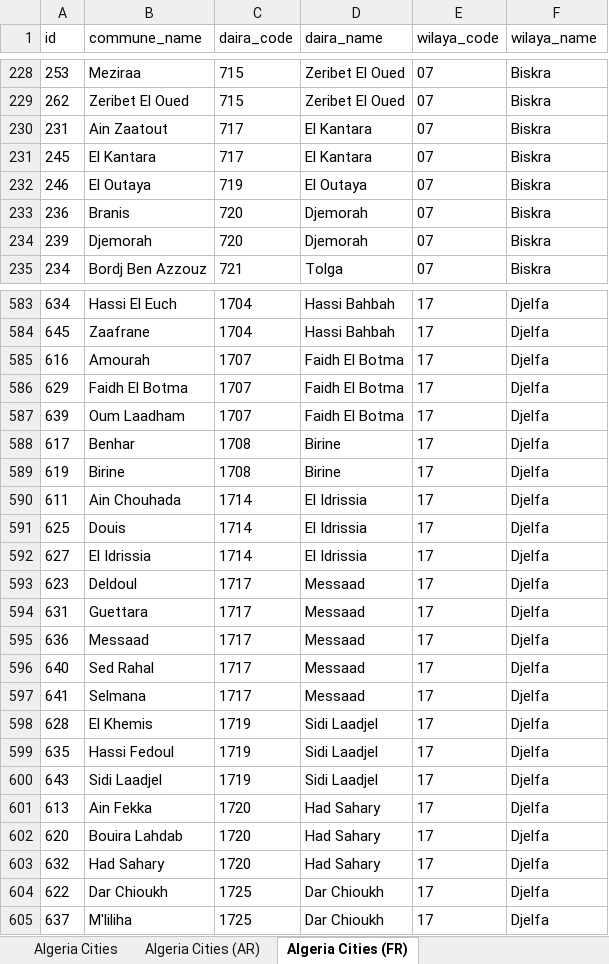
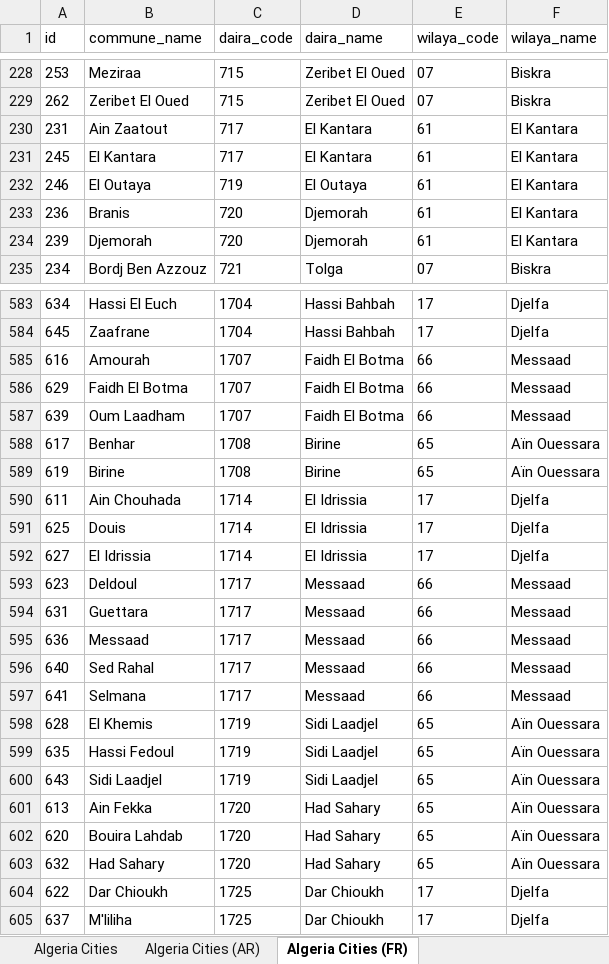
Before and after one commit to othmanus/algeria-cities, an Excel workbook: xlsx/algeria_cities.xlsx, sheet Algeria Cities (FR), drawn as a sheet; only a part is shown, gaps mark what is left out; values as stored, in another font and other column widths than the file's, no borders; charts and pictures not drawn; the diff covers the shown part only; the diff names each change by its address in the sheet, - before the commit and + after, or states it on an @@ line.

Commit message:
Upgrade administrative divisions to 69 Wilayas with Arabic and ASCII support

```diff
--- a/xlsx/algeria_cities.xlsx (sheet Algeria Cities (FR))
+++ b/xlsx/algeria_cities.xlsx (sheet Algeria Cities (FR))
-E230:E234 (wilaya_code): 07
+E230:E234 (wilaya_code): 61
-F230:F234 (wilaya_name): Biskra
+F230:F234 (wilaya_name): El Kantara
-E585:E587 (wilaya_code): 17
+E585:E587 (wilaya_code): 66
-F585:F587 (wilaya_name): Djelfa
+F585:F587 (wilaya_name): Messaad
-E588:E589 (wilaya_code): 17
+E588:E589 (wilaya_code): 65
-F588:F589 (wilaya_name): Djelfa
+F588:F589 (wilaya_name): Aïn Ouessara
-E593:E597 (wilaya_code): 17
+E593:E597 (wilaya_code): 66
-F593:F597 (wilaya_name): Djelfa
+F593:F597 (wilaya_name): Messaad
-E598:E603 (wilaya_code): 17
+E598:E603 (wilaya_code): 65
-F598:F603 (wilaya_name): Djelfa
+F598:F603 (wilaya_name): Aïn Ouessara
```
Also changed, not shown: 174 edited cells elsewhere in this sheet, sheet Algeria Cities, sheet Algeria Cities (AR), charts or pictures, 31 other files.
